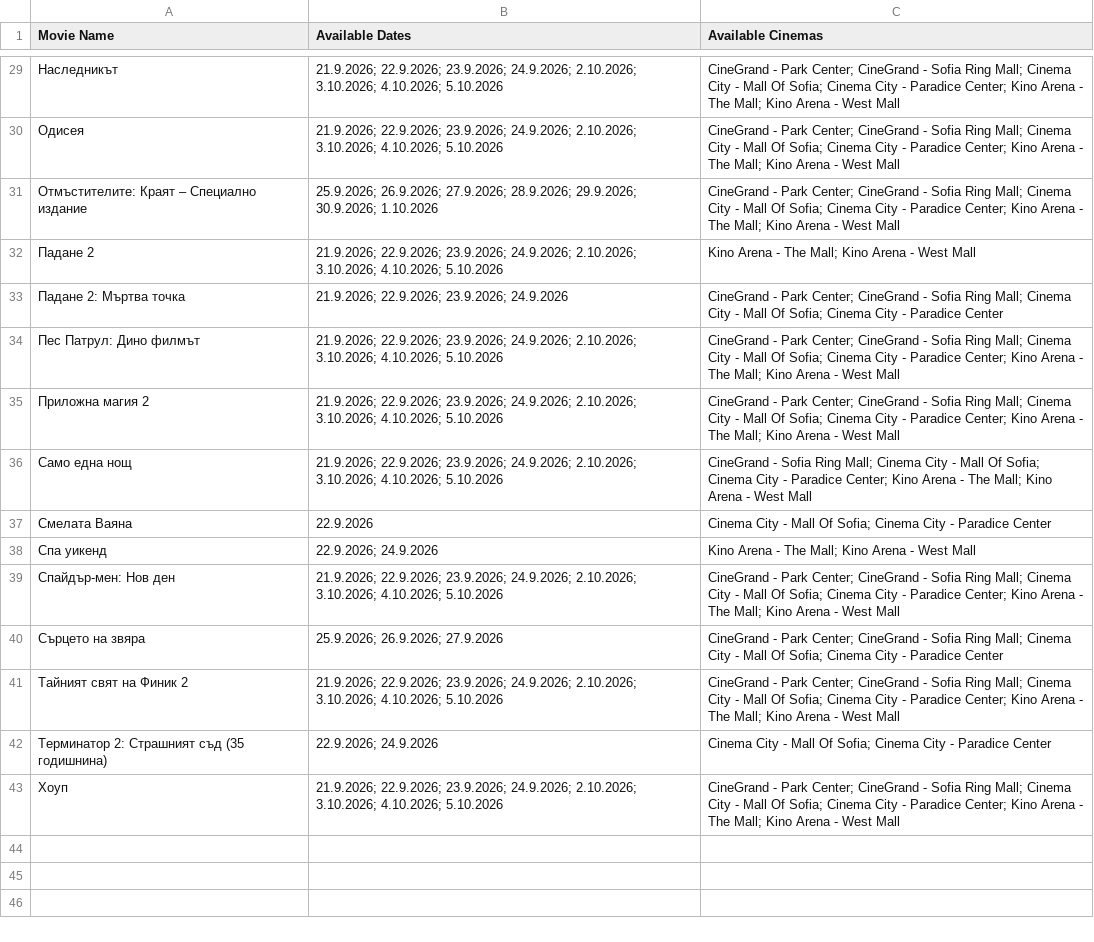
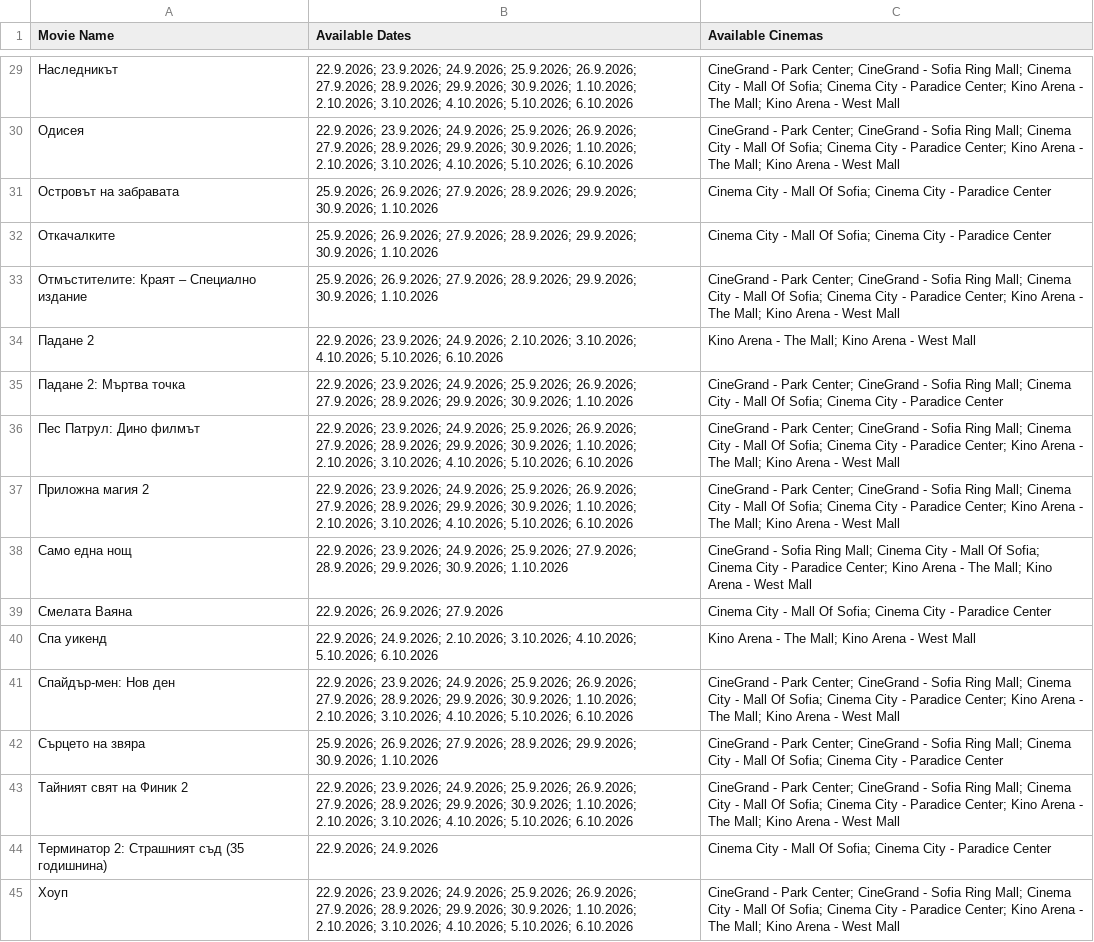
Before and after one commit to darakion/CinemaSearch, a CSV file: data2.csv, drawn as a sheet; only a part is shown, gaps mark what is left out; addresses are those after the commit; the diff covers the shown part only; the diff names each change by its address in the sheet, - before the commit and + after, or states it on an @@ line.

```diff
--- a/data2.csv
+++ b/data2.csv
-B29:B30 (Available Dates): 21.9.2026; 22.9.2026; 23.9.2026; 24.9.2026; 2.10.2026; 3.10.2026; 4.10.2026; 5.10.2026
+B29:B30 (Available Dates): 22.9.2026; 23.9.2026; 24.9.2026; 25.9.2026; 26.9.2026; 27.9.2026; 28.9.2026; 29.9.2026; 30.9.2026; 1.10.2026; 2.10.2026; 3.10.2026; 4.10.2026; 5.10.2026; 6.10.2026
+row 31: Островът на забравата | 25.9.2026; 26.9.2026; 27.9.2026; 28.9.2026; 29.9.2026; 30.9.2026; 1.10.2026 | Cinema City - Mall Of Sofia; Cinema City - Paradice Center
+row 32: Откачалките | 25.9.2026; 26.9.2026; 27.9.2026; 28.9.2026; 29.9.2026; 30.9.2026; 1.10.2026 | Cinema City - Mall Of Sofia; Cinema City - Paradice Center
-B34 (Available Dates): 21.9.2026; 22.9.2026; 23.9.2026; 24.9.2026; 2.10.2026; 3.10.2026; 4.10.2026; 5.10.2026
+B34 (Available Dates): 22.9.2026; 23.9.2026; 24.9.2026; 2.10.2026; 3.10.2026; 4.10.2026; 5.10.2026; 6.10.2026
-B35 (Available Dates): 21.9.2026; 22.9.2026; 23.9.2026; 24.9.2026
+B35 (Available Dates): 22.9.2026; 23.9.2026; 24.9.2026; 25.9.2026; 26.9.2026; 27.9.2026; 28.9.2026; 29.9.2026; 30.9.2026; 1.10.2026
-B36:B37 (Available Dates): 21.9.2026; 22.9.2026; 23.9.2026; 24.9.2026; 2.10.2026; 3.10.2026; 4.10.2026; 5.10.2026
+B36:B37 (Available Dates): 22.9.2026; 23.9.2026; 24.9.2026; 25.9.2026; 26.9.2026; 27.9.2026; 28.9.2026; 29.9.2026; 30.9.2026; 1.10.2026; 2.10.2026; 3.10.2026; 4.10.2026; 5.10.2026; 6.10.2026
-B38 (Available Dates): 21.9.2026; 22.9.2026; 23.9.2026; 24.9.2026; 2.10.2026; 3.10.2026; 4.10.2026; 5.10.2026
+B38 (Available Dates): 22.9.2026; 23.9.2026; 24.9.2026; 25.9.2026; 27.9.2026; 28.9.2026; 29.9.2026; 30.9.2026; 1.10.2026
-B39 (Available Dates): 22.9.2026
+B39 (Available Dates): 22.9.2026; 26.9.2026; 27.9.2026
-B40 (Available Dates): 22.9.2026; 24.9.2026
+B40 (Available Dates): 22.9.2026; 24.9.2026; 2.10.2026; 3.10.2026; 4.10.2026; 5.10.2026; 6.10.2026
-B41 (Available Dates): 21.9.2026; 22.9.2026; 23.9.2026; 24.9.2026; 2.10.2026; 3.10.2026; 4.10.2026; 5.10.2026
+B41 (Available Dates): 22.9.2026; 23.9.2026; 24.9.2026; 25.9.2026; 26.9.2026; 27.9.2026; 28.9.2026; 29.9.2026; 30.9.2026; 1.10.2026; 2.10.2026; 3.10.2026; 4.10.2026; 5.10.2026; 6.10.2026
-B42 (Available Dates): 25.9.2026; 26.9.2026; 27.9.2026
+B42 (Available Dates): 25.9.2026; 26.9.2026; 27.9.2026; 28.9.2026; 29.9.2026; 30.9.2026; 1.10.2026
-B43 (Available Dates): 21.9.2026; 22.9.2026; 23.9.2026; 24.9.2026; 2.10.2026; 3.10.2026; 4.10.2026; 5.10.2026
+B43 (Available Dates): 22.9.2026; 23.9.2026; 24.9.2026; 25.9.2026; 26.9.2026; 27.9.2026; 28.9.2026; 29.9.2026; 30.9.2026; 1.10.2026; 2.10.2026; 3.10.2026; 4.10.2026; 5.10.2026; 6.10.2026
-B45 (Available Dates): 21.9.2026; 22.9.2026; 23.9.2026; 24.9.2026; 2.10.2026; 3.10.2026; 4.10.2026; 5.10.2026
+B45 (Available Dates): 22.9.2026; 23.9.2026; 24.9.2026; 25.9.2026; 26.9.2026; 27.9.2026; 28.9.2026; 29.9.2026; 30.9.2026; 1.10.2026; 2.10.2026; 3.10.2026; 4.10.2026; 5.10.2026; 6.10.2026
```
Also changed, not shown: 24 edited cells elsewhere in this file, 1 other file.
